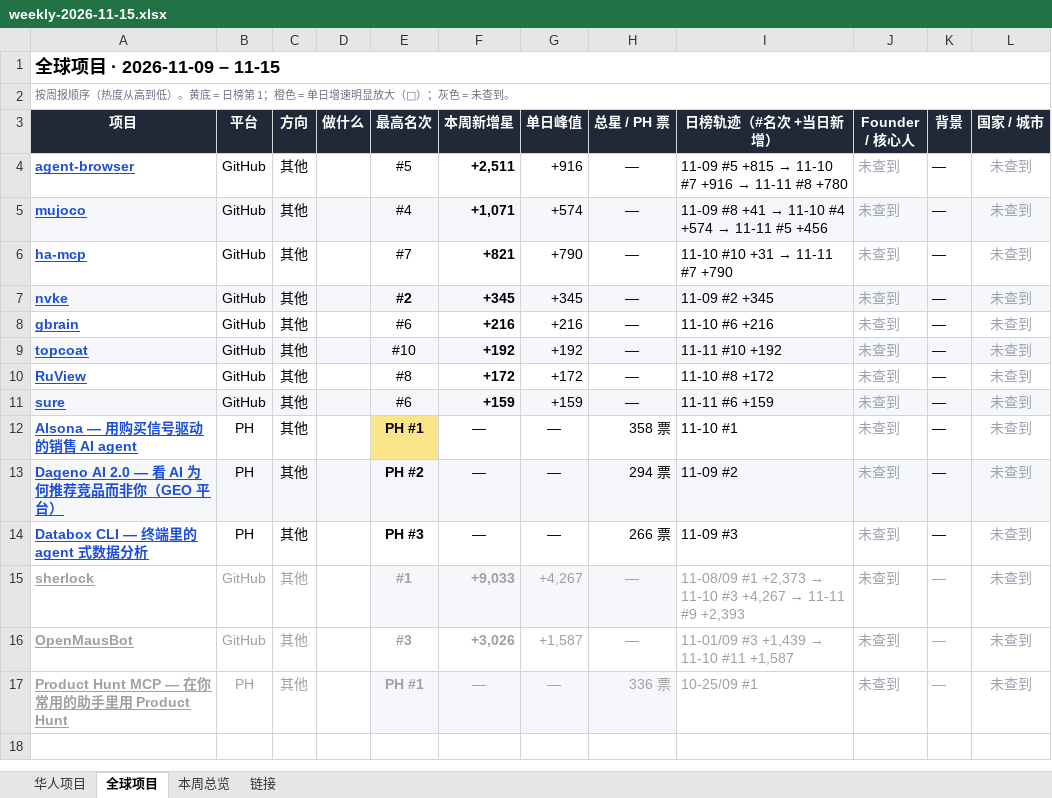
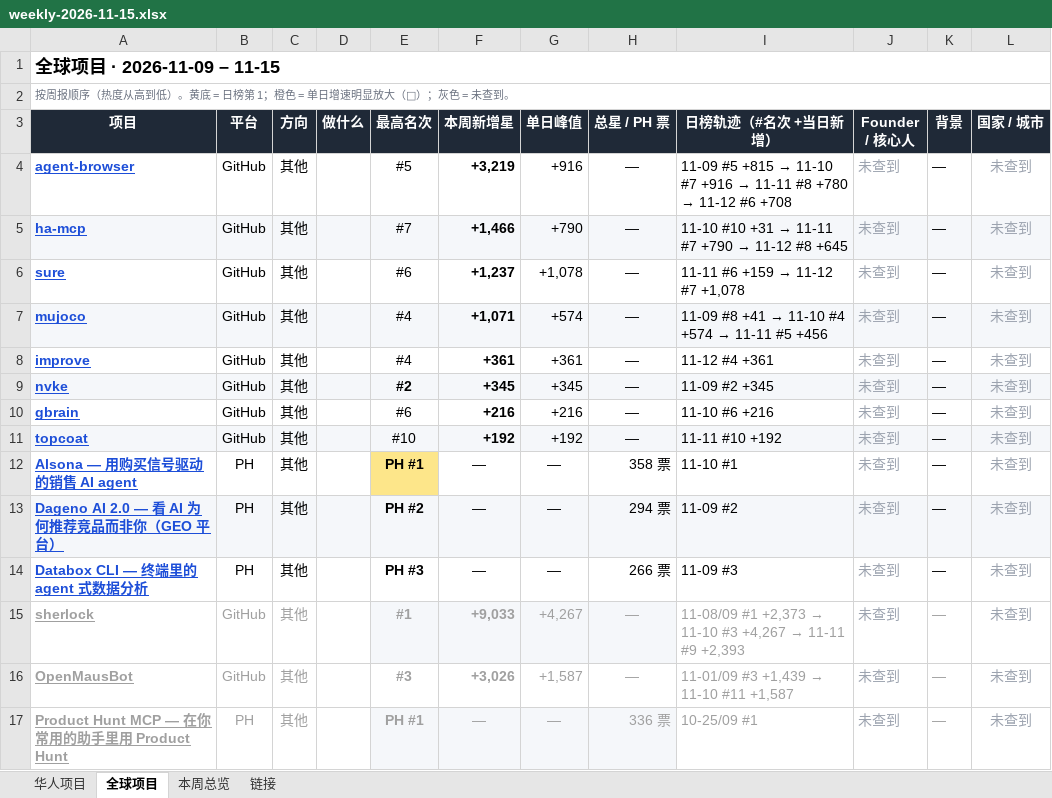
Before and after one commit to psylch/rising-projects, an Excel workbook: 2026-11-15/weekly-2026-11-15.xlsx, sheet 全球项目, drawn as a sheet; values as stored, in another font and other column widths than the file's, no borders; removed rows and columns are numbered as before the commit, all else as after; the diff names each change by its address in the sheet, - before the commit and + after, or states it on an @@ line.

Commit message:
Sourcing weekly 2026-11-15

```diff
--- a/2026-11-15/weekly-2026-11-15.xlsx (sheet 全球项目)
+++ b/2026-11-15/weekly-2026-11-15.xlsx (sheet 全球项目)
-F4 (本周新增星): +2,511
+F4 (本周新增星): +3,219
@@ I4 (日榜轨迹（#名次 +当日新增）): …#8 +780 → …#8 +780 → 11-12 #6 +708 @@
+row 5: ha-mcp | GitHub | 其他 |  | #7 | +1,466 | +790 | — | 11-10 #10 +31 → 11-11 #7 +790 → 11-12 #8 +645 | 未查到 | — | 未查到
+row 6: sure | GitHub | 其他 |  | #6 | +1,237 | +1,078 | — | 11-11 #6 +159 → 11-12 #7 +1,078 | 未查到 | — | 未查到
-A8 (项目): ha-mcp
+A8 (项目): improve
-E8 (最高名次): #7
+E8 (最高名次): #4
-F8 (本周新增星): +821
+F8 (本周新增星): +361
-G8 (单日峰值): +790
+G8 (单日峰值): +361
@@ I8 (日榜轨迹（#名次 +当日新增）): 11-10 #10 +31 → 11-11 #7 +790 → 11-12 #4 +361 @@
-row 10: RuView | GitHub | 其他 |  | #8 | +172 | +172 | — | 11-10 #8 +172 | 未查到 | — | 未查到
-row 11: sure | GitHub | 其他 |  | #6 | +159 | +159 | — | 11-11 #6 +159 | 未查到 | — | 未查到
```
Also changed, not shown: sheet 链接, sheet 华人项目, sheet 本周总览, 2 other files.
